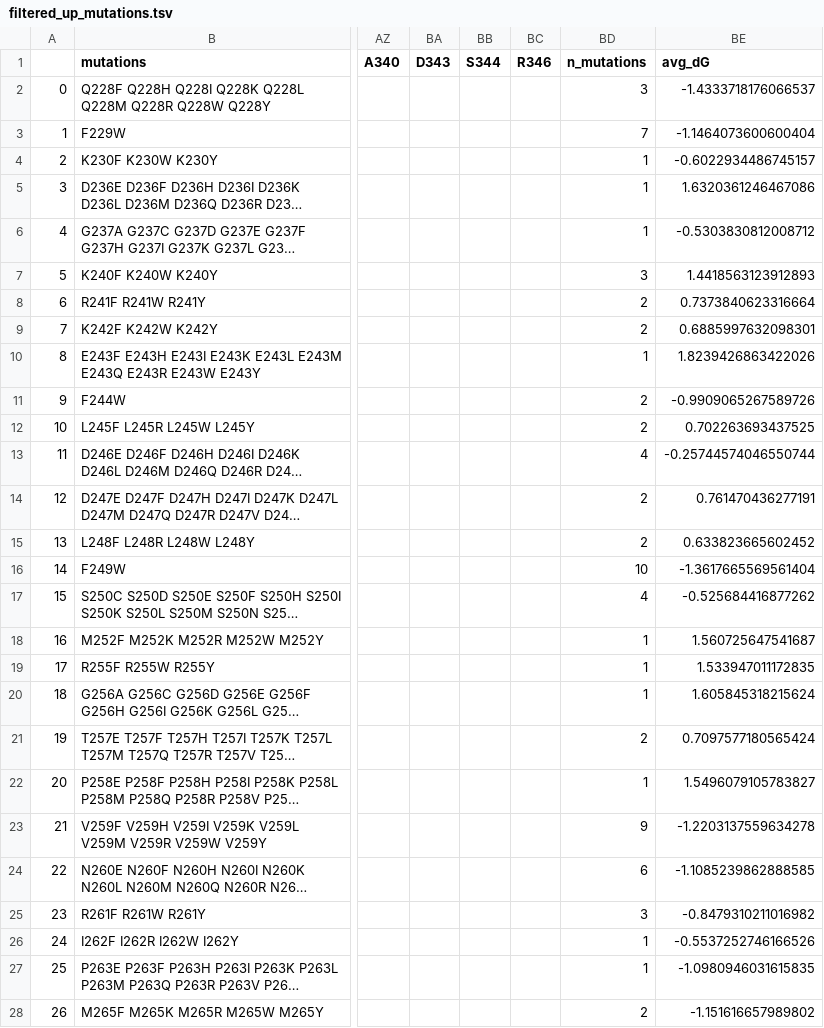
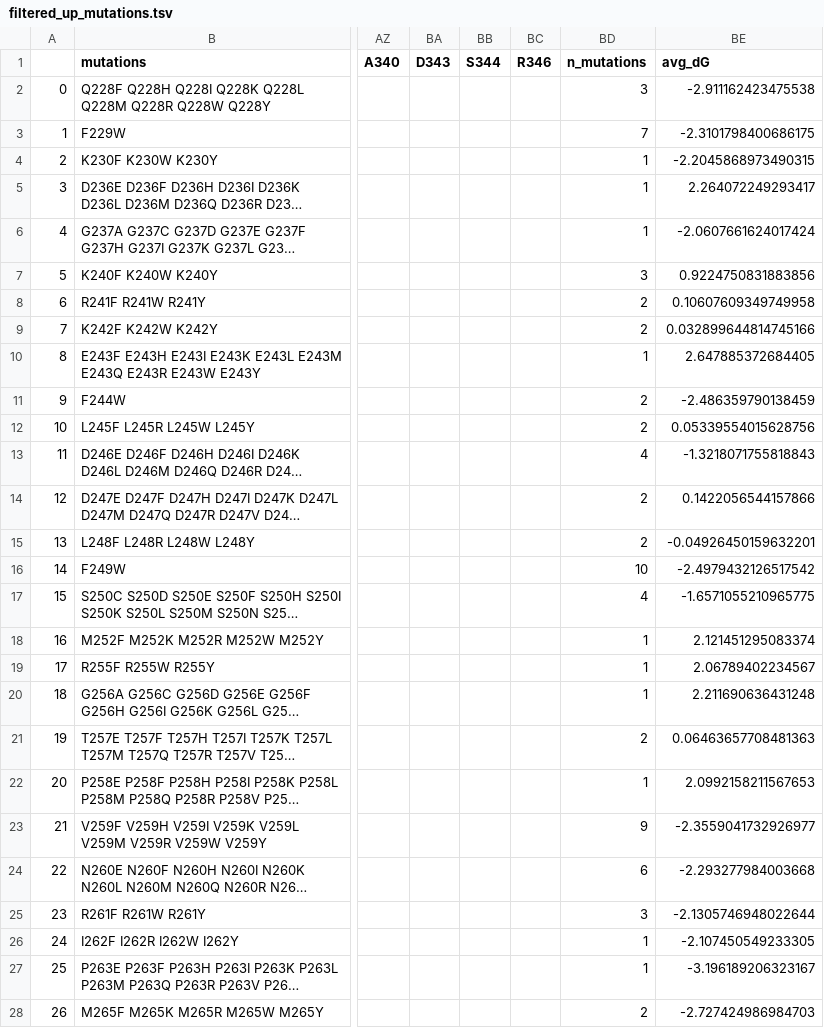
Before and after one commit to ELELAB/MAVISp_allosigma2_workflow, a TSV file: simple_mode/example/4.allosigma_filtering/filtered_up_mutations.tsv, drawn as a sheet; only a part is shown, gaps mark what is left out; long unchanged cells end in …; the diff covers the shown part only; the diff names each change by its address in the sheet, - before the commit and + after, or states it on an @@ line.

```diff
--- a/simple_mode/example/4.allosigma_filtering/filtered_up_mutations.tsv
+++ b/simple_mode/example/4.allosigma_filtering/filtered_up_mutations.tsv
-BE2 (avg_dG): -1.4333718176066537
+BE2 (avg_dG): -2.911162423475538
-BE3 (avg_dG): -1.1464073600600404
+BE3 (avg_dG): -2.3101798400686175
-BE4 (avg_dG): -0.6022934486745157
+BE4 (avg_dG): -2.2045868973490315
-BE5 (avg_dG): 1.6320361246467086
+BE5 (avg_dG): 2.264072249293417
-BE6 (avg_dG): -0.5303830812008712
+BE6 (avg_dG): -2.0607661624017424
-BE7 (avg_dG): 1.4418563123912893
+BE7 (avg_dG): 0.9224750831883856
-BE8 (avg_dG): 0.7373840623316664
+BE8 (avg_dG): 0.10607609349749958
-BE9 (avg_dG): 0.6885997632098301
+BE9 (avg_dG): 0.032899644814745166
-BE10 (avg_dG): 1.8239426863422026
+BE10 (avg_dG): 2.647885372684405
-BE11 (avg_dG): -0.9909065267589726
+BE11 (avg_dG): -2.486359790138459
-BE12 (avg_dG): 0.702263693437525
+BE12 (avg_dG): 0.05339554015628756
-BE13 (avg_dG): -0.25744574046550744
+BE13 (avg_dG): -1.3218071755818843
-BE14 (avg_dG): 0.761470436277191
+BE14 (avg_dG): 0.1422056544157866
-BE15 (avg_dG): 0.633823665602452
+BE15 (avg_dG): -0.04926450159632201
-BE16 (avg_dG): -1.3617665569561404
+BE16 (avg_dG): -2.4979432126517542
-BE17 (avg_dG): -0.525684416877262
+BE17 (avg_dG): -1.6571055210965775
-BE18 (avg_dG): 1.560725647541687
+BE18 (avg_dG): 2.121451295083374
-BE19 (avg_dG): 1.533947011172835
+BE19 (avg_dG): 2.06789402234567
-BE20 (avg_dG): 1.605845318215624
+BE20 (avg_dG): 2.211690636431248
-BE21 (avg_dG): 0.7097577180565424
+BE21 (avg_dG): 0.06463657708481363
-BE22 (avg_dG): 1.5496079105783827
+BE22 (avg_dG): 2.0992158211567653
-BE23 (avg_dG): -1.2203137559634278
+BE23 (avg_dG): -2.3559041732926977
-BE24 (avg_dG): -1.1085239862888585
+BE24 (avg_dG): -2.293277984003668
-BE25 (avg_dG): -0.8479310211016982
+BE25 (avg_dG): -2.1305746948022644
-BE26 (avg_dG): -0.5537252746166526
+BE26 (avg_dG): -2.107450549233305
-BE27 (avg_dG): -1.0980946031615835
+BE27 (avg_dG): -3.196189206323167
-BE28 (avg_dG): -1.151616657989802
+BE28 (avg_dG): -2.727424986984703
```
Also changed, not shown: 40 edited cells elsewhere in this file, simple_mode/example/4.allosigma_filtering/filtered_down_mutations.tsv, simple_mode/example/4.allosigma_filtering/filtered_down_pockets.tsv, 18 other files.
